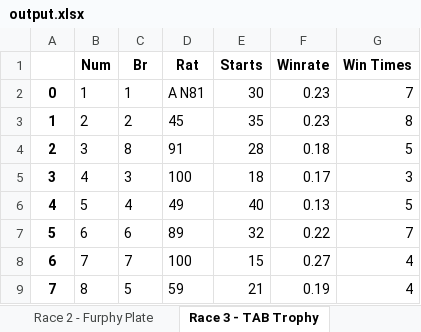
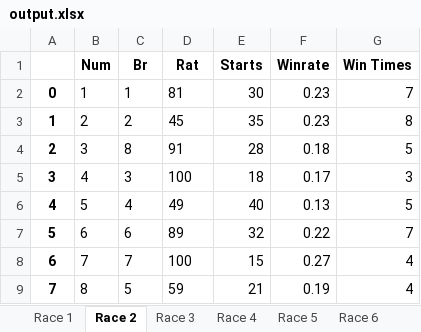
Before and after one commit to vZekii/PDFExtract, an Excel workbook: output.xlsx, sheet Race 2, drawn as a sheet; values as stored, in another font and other column widths than the file's, no borders; the diff names each change by its address in the sheet, - before the commit and + after, or states it on an @@ line.

```diff
--- a/output.xlsx (sheet Race 2)
+++ b/output.xlsx (sheet Race 2)
-sheet tab: Race 2 - Furphy Plate
+sheet tab: Race 1
-sheet tab: Race 3 - TAB Trophy
+sheet tab: Race 2
-D2 (Rat): A N81
+D2 (Rat): 81
```
Also changed, not shown: sheet Race 1, sheet Race 5, sheet Race 8, sheet Race 9, other sheet tabs, 3 other files.
